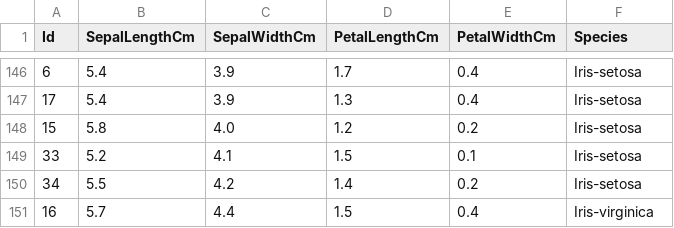
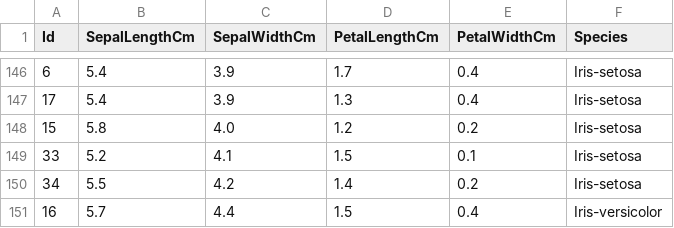
Before and after one commit to max-acc/java-float-classification, a CSV file: Iris_unordered_2.csv, drawn as a sheet; only a part is shown, gaps mark what is left out.

```diff
--- a/Iris_unordered_2.csv
+++ b/Iris_unordered_2.csv
@@ -150,2 +150,2 @@ Id,SepalLengthCm,SepalWidthCm,PetalLengthCm,PetalWidthCm,Species
 34,5.5,4.2,1.4,0.2,Iris-setosa
-16,5.7,4.4,1.5,0.4,Iris-virginica
+16,5.7,4.4,1.5,0.4,Iris-versicolor
```
Also changed, not shown: 1 other file.
